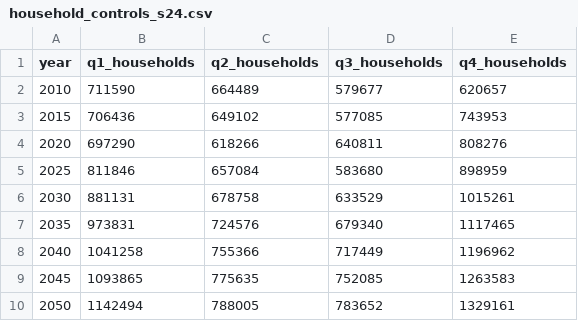
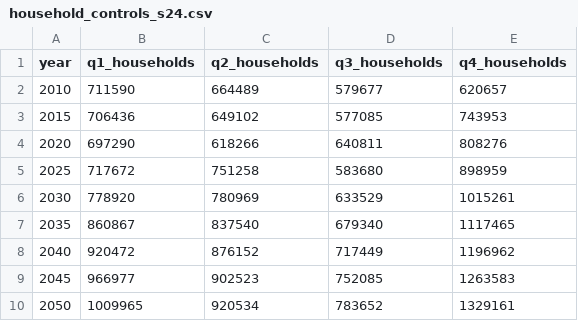
Before and after one commit to BayAreaMetro/regional_forecast, a CSV file: to_baus/s24/household_controls_s24.csv, drawn as a sheet.

Commit message:
update q1/q2 income distribution to reflect the impact of UBI strategy
11.6% of q1 household are moved to q2 for all future years from 2025 to 2050.
See README for more detailed documentation on methodology.

```diff
--- a/to_baus/s24/household_controls_s24.csv
+++ b/to_baus/s24/household_controls_s24.csv
@@ -4,7 +4,7 @@ year,q1_households,q2_households,q3_households,q4_households
 2020,697290,618266,640811,808276
-2025,811846,657084,583680,898959
-2030,881131,678758,633529,1015261
-2035,973831,724576,679340,1117465
-2040,1041258,755366,717449,1196962
-2045,1093865,775635,752085,1263583
-2050,1142494,788005,783652,1329161
+2025,717672,751258,583680,898959
+2030,778920,780969,633529,1015261
+2035,860867,837540,679340,1117465
+2040,920472,876152,717449,1196962
+2045,966977,902523,752085,1263583
+2050,1009965,920534,783652,1329161
```
Also changed, not shown: to_baus/s24/regional_demographic_forecast_s24.csv.
